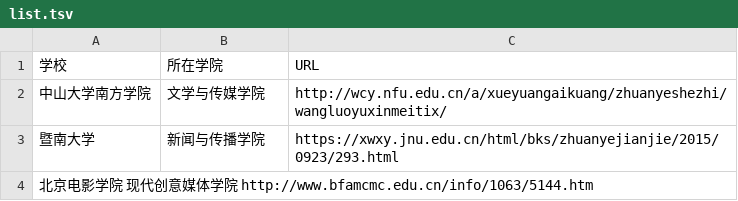
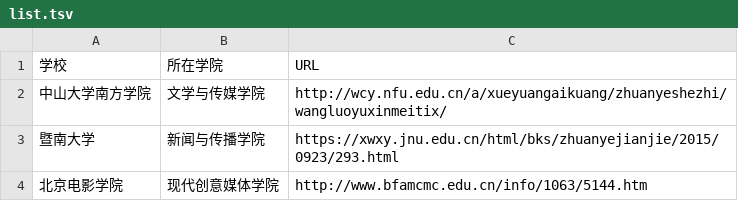
Before and after one commit to WuxueNewmedia/list_newmedia_undergraduate_CN, a TSV file: list.tsv, drawn as a sheet.

Commit message:
一个网新学校

```diff
--- a/list.tsv
+++ b/list.tsv
@@ -3,2 +3,2 @@
 暨南大学	新闻与传播学院	https://xwxy.jnu.edu.cn/html/bks/zhuanyejianjie/2015/0923/293.html
-北京电影学院  现代创意媒体学院  http://www.bfamcmc.edu.cn/info/1063/5144.htm
+北京电影学院	现代创意媒体学院	http://www.bfamcmc.edu.cn/info/1063/5144.htm
```
